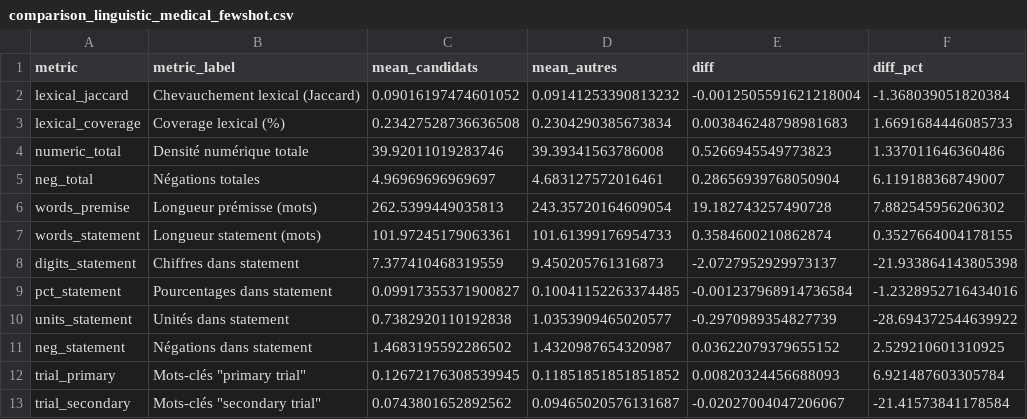
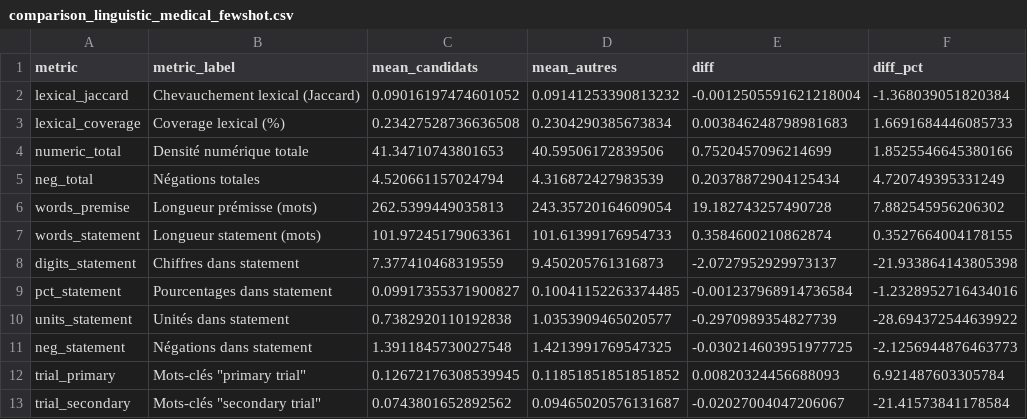
Before and after one commit to LubinLgp/NLI_Finetuning, a CSV file: NLI4PR/results/comparison_linguistic_medical_fewshot.csv, drawn as a sheet.

```diff
--- a/NLI4PR/results/comparison_linguistic_medical_fewshot.csv
+++ b/NLI4PR/results/comparison_linguistic_medical_fewshot.csv
@@ -3,4 +3,4 @@ lexical_jaccard,Chevauchement lexical (Jaccard),0.09016197474601052,0.0914125339
 lexical_coverage,Coverage lexical (%),0.23427528736636508,0.2304290385673834,0.003846248798981683,1.6691684446085733
-numeric_total,Densité numérique totale,39.92011019283746,39.39341563786008,0.5266945549773823,1.337011646360486
-neg_total,Négations totales,4.96969696969697,4.683127572016461,0.28656939768050904,6.119188368749007
+numeric_total,Densité numérique totale,41.34710743801653,40.59506172839506,0.7520457096214699,1.8525546645380166
+neg_total,Négations totales,4.520661157024794,4.316872427983539,0.20378872904125434,4.720749395331249
 words_premise,Longueur prémisse (mots),262.5399449035813,243.35720164609054,19.182743257490728,7.882545956206302
@@ -10,3 +10,3 @@ pct_statement,Pourcentages dans statement,0.09917355371900827,0.1004115226337448
 units_statement,Unités dans statement,0.7382920110192838,1.0353909465020577,-0.2970989354827739,-28.694372544639922
-neg_statement,Négations dans statement,1.4683195592286502,1.4320987654320987,0.03622079379655152,2.529210601310925
+neg_statement,Négations dans statement,1.3911845730027548,1.4213991769547325,-0.030214603951977725,-2.1256944876463773
 trial_primary,"Mots-clés ""primary trial""",0.12672176308539945,0.11851851851851852,0.00820324456688093,6.921487603305784
```
Also changed, not shown: NLI4PR/results/comparison_linguistic_medical.csv, NLI4PR/results/comparison_linguistic_pol.csv, 35 other files.
